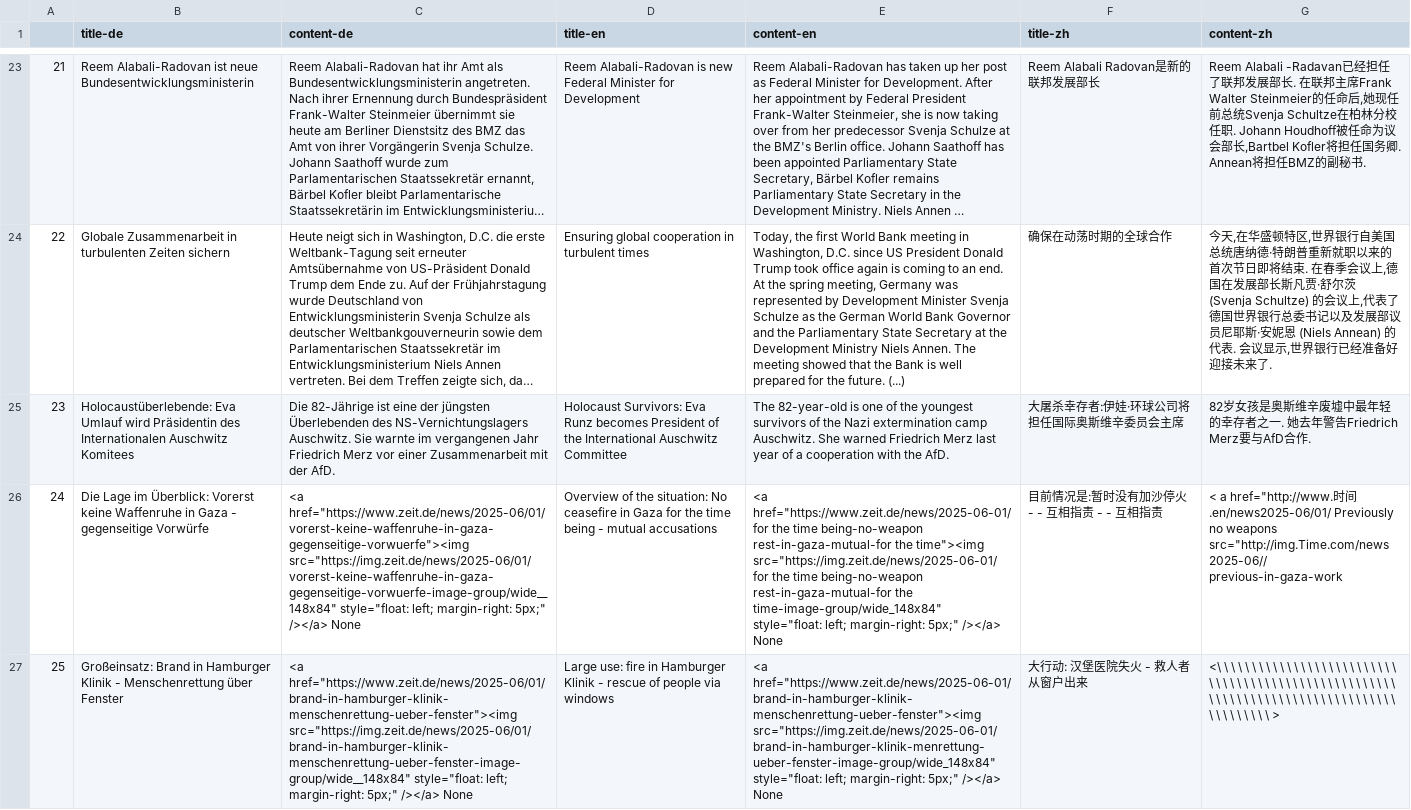
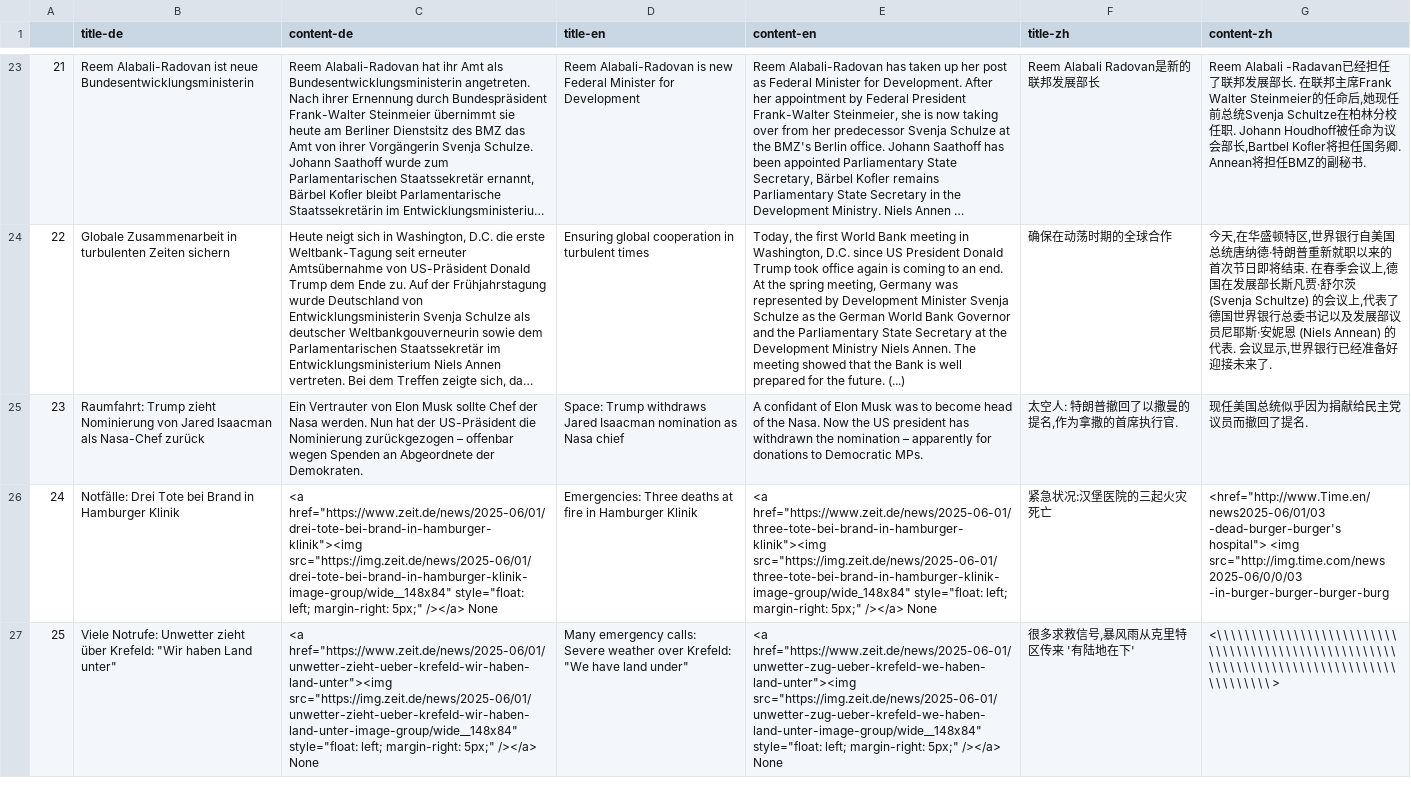
Before and after one commit to sliuxl/LinguaVitaminNews, a CSV file: csv/news/2025/06/2025-06-01--news-de.csv, drawn as a sheet; only a part is shown, gaps mark what is left out; long unchanged cells end in …; the diff covers the shown part only; the diff names each change by its address in the sheet, - before the commit and + after, or states it on an @@ line.

```diff
--- a/csv/news/2025/06/2025-06-01--news-de.csv
+++ b/csv/news/2025/06/2025-06-01--news-de.csv
-B25 (title-de): Holocaustüberlebende: Eva Umlauf wird Präsidentin des Internationalen Auschwitz Komitees
+B25 (title-de): Raumfahrt: Trump zieht Nominierung von Jared Isaacman als Nasa-Chef zurück
-C25 (content-de): Die 82-Jährige ist eine der jüngsten Überlebenden des NS-Vernichtungslagers Auschwitz. Sie warnte im vergangenen Jahr Friedrich Merz vor einer Zusammenarbeit mit der AfD.
+C25 (content-de): Ein Vertrauter von Elon Musk sollte Chef der Nasa werden. Nun hat der US-Präsident die Nominierung zurückgezogen – offenbar wegen Spenden an Abgeordnete der Demokraten.
-D25 (title-en): Holocaust Survivors: Eva Runz becomes President of the International Auschwitz Committee
+D25 (title-en): Space: Trump withdraws Jared Isaacman nomination as Nasa chief
-E25 (content-en): The 82-year-old is one of the youngest survivors of the Nazi extermination camp Auschwitz. She warned Friedrich Merz last year of a cooperation with the AfD.
+E25 (content-en): A confidant of Elon Musk was to become head of the Nasa. Now the US president has withdrawn the nomination – apparently for donations to Democratic MPs.
-F25 (title-zh): 大屠杀幸存者:伊娃·环球公司将担任国际奥斯维辛委员会主席
+F25 (title-zh): 太空人: 特朗普撤回了以撒曼的提名,作为拿撒的首席执行官.
-G25 (content-zh): 82岁女孩是奥斯维辛废墟中最年轻的幸存者之一. 她去年警告Friedrich Merz要与AfD合作.
+G25 (content-zh): 现任美国总统似乎因为捐献给民主党议员而撤回了提名.
-B26 (title-de): Die Lage im Überblick: Vorerst keine Waffenruhe in Gaza - gegenseitige Vorwürfe
+B26 (title-de): Notfälle: Drei Tote bei Brand in Hamburger Klinik
-C26 (content-de): <a href="https://www.zeit.de/news/2025-06/01/vorerst-keine-waffenruhe-in-gaza-gegenseitige-vorwuerfe"><img src="https://img.zeit.de/news/2025-06/01/vorerst-keine-waffenruhe-in-gaza-gegenseitige-vorwuerfe-image-group/wide__148x84" style="float: left;…
+C26 (content-de): <a href="https://www.zeit.de/news/2025-06/01/drei-tote-bei-brand-in-hamburger-klinik"><img src="https://img.zeit.de/news/2025-06/01/drei-tote-bei-brand-in-hamburger-klinik-image-group/wide__148x84" style="float: left;…
-D26 (title-en): Overview of the situation: No ceasefire in Gaza for the time being - mutual accusations
+D26 (title-en): Emergencies: Three deaths at fire in Hamburger Klinik
-E26 (content-en): <a href="https://www.zeit.de/news/2025-06-01/for the time being-no-weapon rest-in-gaza-mutual-for the time"><img src="https://img.zeit.de/news/2025-06-01/for the time being-no-weapon rest-in-gaza-mutual-for the time-image-group/wide_148x84" style="float: left;…
+E26 (content-en): <a href="https://www.zeit.de/news/2025-06-01/three-tote-bei-brand-in-hamburger-klinik"><img src="https://img.zeit.de/news/2025-06-01/three-tote-bei-brand-in-hamburger-klinik-image-group/wide_148x84" style="float: left;…
-F26 (title-zh): 目前情况是:暂时没有加沙停火 - - 互相指责 - - 互相指责
+F26 (title-zh): 紧急状况:汉堡医院的三起火灾死亡
-G26 (content-zh): < a href="http://www.时间.en/news2025-06/01/ Previously no weapons src="http://img.Time.com/news 2025-06// previous-in-gaza-work
+G26 (content-zh): <href="http://www.Time.en/news2025-06/01/03 -dead-burger-burger's hospital"> <img src="http://img.time.com/news 2025-06/0/0/03 -in-burger-burger-burger-burg
-B27 (title-de): Großeinsatz: Brand in Hamburger Klinik - Menschenrettung über Fenster
+B27 (title-de): Viele Notrufe: Unwetter zieht über Krefeld: "Wir haben Land unter"
-C27 (content-de): <a href="https://www.zeit.de/news/2025-06/01/brand-in-hamburger-klinik-menschenrettung-ueber-fenster"><img src="https://img.zeit.de/news/2025-06/01/brand-in-hamburger-klinik-menschenrettung-ueber-fenster-image-group/wide__148x84" style="float: left;…
+C27 (content-de): <a href="https://www.zeit.de/news/2025-06/01/unwetter-zieht-ueber-krefeld-wir-haben-land-unter"><img src="https://img.zeit.de/news/2025-06/01/unwetter-zieht-ueber-krefeld-wir-haben-land-unter-image-group/wide__148x84" style="float: left;…
-D27 (title-en): Large use: fire in Hamburger Klinik - rescue of people via windows
+D27 (title-en): Many emergency calls: Severe weather over Krefeld: "We have land under"
-E27 (content-en): <a href="https://www.zeit.de/news/2025-06-01/brand-in-hamburger-klinik-menschenrettung-ueber-fenster"><img src="https://img.zeit.de/news/2025-06-01/brand-in-hamburger-klinik-menrettung-ueber-fenster-image-group/wide_148x84" style="float: left;…
+E27 (content-en): <a href="https://www.zeit.de/news/2025-06-01/unwetter-zug-ueber-krefeld-we-haben-land-unter"><img src="https://img.zeit.de/news/2025-06-01/unwetter-zug-ueber-krefeld-we-haben-land-unter-image-group/wide__148x84" style="float: left;…
-F27 (title-zh): 大行动: 汉堡医院失火 - 救人者从窗户出来
+F27 (title-zh): 很多求救信号,暴风雨从克里特区传来 '有陆地在下'
```
Also changed, not shown: 90 edited cells elsewhere in this file, 1 other file.
